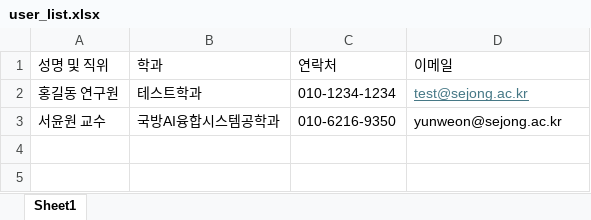
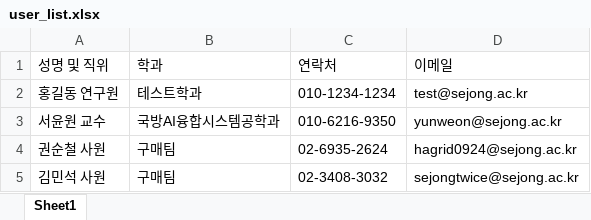
Before and after one commit to Holangmalco/purchasing, an Excel workbook: user_list.xlsx, sheet Sheet1, drawn as a sheet; values as stored, in another font and other column widths than the file's, no borders; the diff names each change by its address in the sheet, - before the commit and + after, or states it on an @@ line.

```diff
--- a/user_list.xlsx (sheet Sheet1)
+++ b/user_list.xlsx (sheet Sheet1)
@@ D2 underline: on → off, text colour: #467886 → black @@
+row 4: 권순철 사원 | 구매팀 | 02-6935-2624 | hagrid0924@sejong.ac.kr
+row 5: 김민석 사원 | 구매팀 | 02-3408-3032 | sejongtwice@sejong.ac.kr
```
Also changed, not shown: 1 other file.
